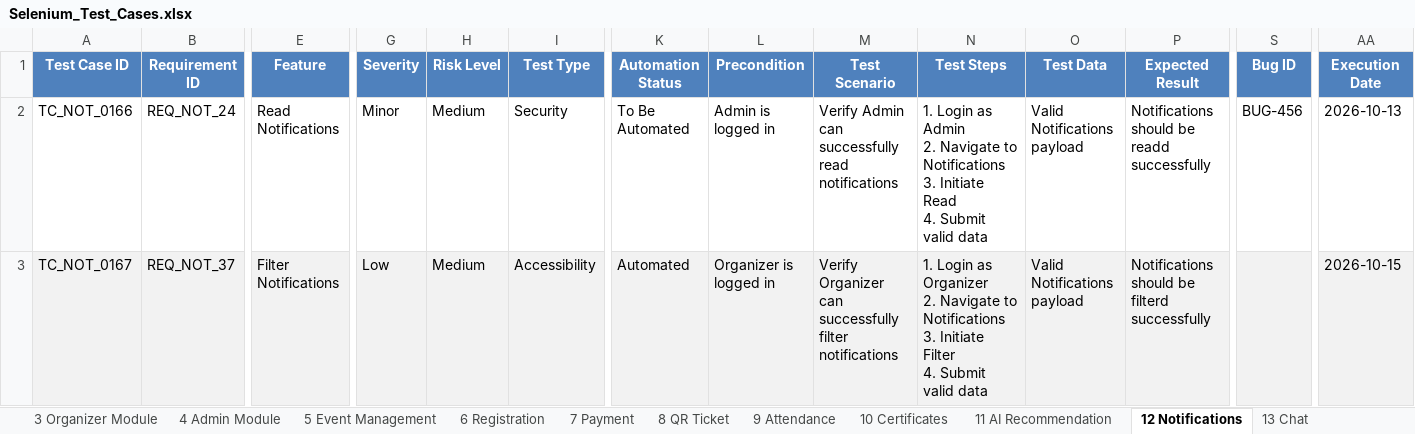
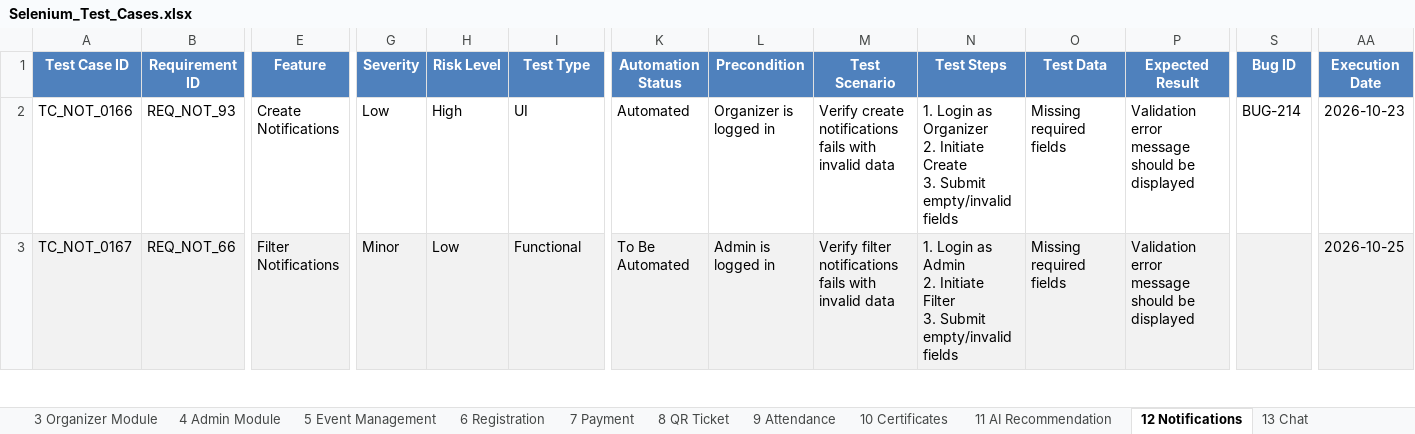
Before and after one commit to bhara1h/EventMate1, an Excel workbook: selenium-tests/Selenium_Test_Cases.xlsx, sheet 12 Notifications, drawn as a sheet; only a part is shown, gaps mark what is left out; values as stored, in another font and other column widths than the file's, no borders; conditional formats not drawn; ↵ is a line break in a cell; the diff covers the shown part only; the diff names each change by its address in the sheet, - before the commit and + after, or states it on an @@ line.

```diff
--- a/selenium-tests/Selenium_Test_Cases.xlsx (sheet 12 Notifications)
+++ b/selenium-tests/Selenium_Test_Cases.xlsx (sheet 12 Notifications)
-B2 (Requirement ID): REQ_NOT_24
+B2 (Requirement ID): REQ_NOT_93
-E2 (Feature): Read Notifications
+E2 (Feature): Create Notifications
-G2 (Severity): Minor
+G2 (Severity): Low
-H2 (Risk Level): Medium
+H2 (Risk Level): High
-I2 (Test Type): Security
+I2 (Test Type): UI
-K2 (Automation Status): To Be Automated
+K2 (Automation Status): Automated
-L2 (Precondition): Admin is logged in
+L2 (Precondition): Organizer is logged in
-M2 (Test Scenario): Verify Admin can successfully read notifications
+M2 (Test Scenario): Verify create notifications fails with invalid data
-N2 (Test Steps): …Login as Admin ↵ 2. Navigate to Notifications ↵ 3. Initiate Read ↵ 4. Submit valid data
+N2 (Test Steps): …Login as Organizer ↵ 2. Initiate Create ↵ 3. Submit empty/invalid fields
-O2:O3 (Test Data): Valid Notifications payload
+O2:O3 (Test Data): Missing required fields
-P2 (Expected Result): Notifications should be readd successfully
+P2 (Expected Result): Validation error message should be displayed
-S2 (Bug ID): BUG-456
+S2 (Bug ID): BUG-214
-AA2 (Execution Date): 2026-10-13
+AA2 (Execution Date): 2026-10-23
-B3 (Requirement ID): REQ_NOT_37
+B3 (Requirement ID): REQ_NOT_66
-G3 (Severity): Low
+G3 (Severity): Minor
-H3 (Risk Level): Medium
+H3 (Risk Level): Low
-I3 (Test Type): Accessibility
+I3 (Test Type): Functional
-K3 (Automation Status): Automated
+K3 (Automation Status): To Be Automated
-L3 (Precondition): Organizer is logged in
+L3 (Precondition): Admin is logged in
-M3 (Test Scenario): Verify Organizer can successfully filter notifications
+M3 (Test Scenario): Verify filter notifications fails with invalid data
-N3 (Test Steps): …Login as Organizer ↵ 2. Navigate to Notifications ↵ 3. Initiate Filter ↵ 4. Submit valid data
+N3 (Test Steps): …Login as Admin ↵ 2. Initiate Filter ↵ 3. Submit empty/invalid fields
-P3 (Expected Result): Notifications should be filterd successfully
+P3 (Expected Result): Validation error message should be displayed
-AA3 (Execution Date): 2026-10-15
+AA3 (Execution Date): 2026-10-25
```
Also changed, not shown: 172 edited cells elsewhere in this sheet, sheet 1 Authentication, sheet 19 Security Testing, sheet 20 Performance Testing, sheet 26 Sanity Testing, sheet 10 Certificates, sheet 3 Organizer Module, 20 more sheets, appium-tests/Appium_Test_Cases.xlsx, appium-tests/Appium_Test_Summary.xlsx, 1 other file.
